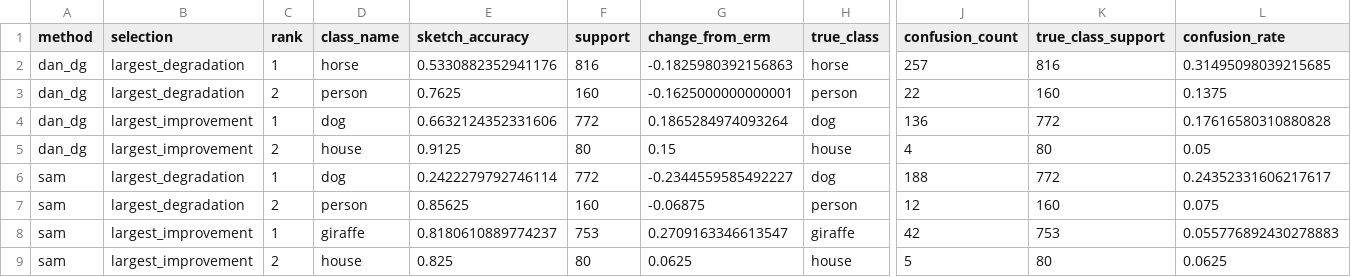
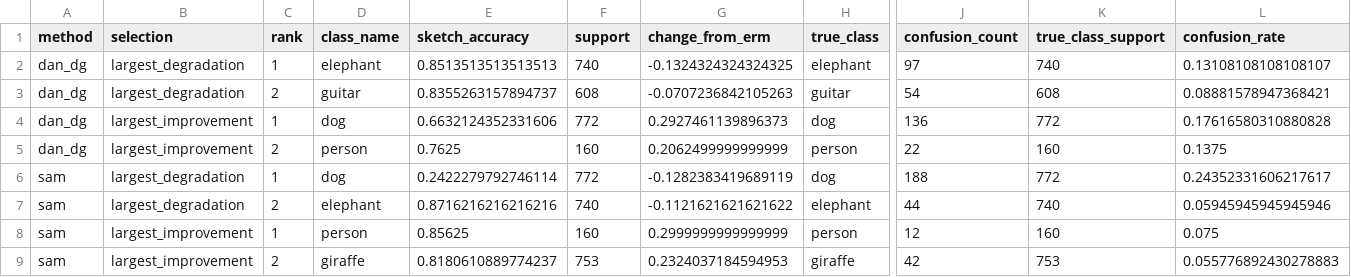
Before and after one commit to umairs5/atml-pa1, a CSV file: task3/results/final_evaluation/selected_failure_cases.csv, drawn as a sheet; only a part is shown, gaps mark what is left out; removed rows and columns are numbered as before the commit, all else as after; rows hold the shown columns only; the diff names each change by its address in the sheet, - before the commit and + after, or states it on an @@ line.

Commit message:
Reconcile Task 3 ERM with Task 2 checkpoint

```diff
--- a/task3/results/final_evaluation/selected_failure_cases.csv
+++ b/task3/results/final_evaluation/selected_failure_cases.csv
-D2 (class_name): horse
+D2 (class_name): elephant
-E2 (sketch_accuracy): 0.5330882352941176
+E2 (sketch_accuracy): 0.8513513513513513
-F2 (support): 816
+F2 (support): 740
-G2 (change_from_erm): -0.1825980392156863
+G2 (change_from_erm): -0.1324324324324325
-H2 (true_class): horse
+H2 (true_class): elephant
-J2 (confusion_count): 257
+J2 (confusion_count): 97
-K2 (true_class_support): 816
+K2 (true_class_support): 740
-L2 (confusion_rate): 0.31495098039215685
+L2 (confusion_rate): 0.13108108108108107
-D3 (class_name): person
+D3 (class_name): guitar
-E3 (sketch_accuracy): 0.7625
+E3 (sketch_accuracy): 0.8355263157894737
-F3 (support): 160
+F3 (support): 608
-G3 (change_from_erm): -0.1625000000000001
+G3 (change_from_erm): -0.0707236842105263
-H3 (true_class): person
+H3 (true_class): guitar
-J3 (confusion_count): 22
+J3 (confusion_count): 54
-K3 (true_class_support): 160
+K3 (true_class_support): 608
-L3 (confusion_rate): 0.1375
+L3 (confusion_rate): 0.08881578947368421
-G4 (change_from_erm): 0.1865284974093264
+G4 (change_from_erm): 0.2927461139896373
-D5 (class_name): house
+D5 (class_name): person
-E5 (sketch_accuracy): 0.9125
+E5 (sketch_accuracy): 0.7625
-F5 (support): 80
+F5 (support): 160
-G5 (change_from_erm): 0.15
+G5 (change_from_erm): 0.2062499999999999
-H5 (true_class): house
+H5 (true_class): person
-J5 (confusion_count): 4
+J5 (confusion_count): 22
-K5 (true_class_support): 80
+K5 (true_class_support): 160
-L5 (confusion_rate): 0.05
+L5 (confusion_rate): 0.1375
-G6 (change_from_erm): -0.2344559585492227
+G6 (change_from_erm): -0.1282383419689119
+row 7: sam | largest_degradation | 2 | elephant | 0.8716216216216216 | 740 | -0.1121621621621622 | elephant | 44 | 740 | 0.05945945945945946
-B8 (selection): largest_degradation
+B8 (selection): largest_improvement
-C8 (rank): 2
+C8 (rank): 1
-G8 (change_from_erm): -0.06875
+G8 (change_from_erm): 0.2999999999999999
-C9 (rank): 1
+C9 (rank): 2
-G9 (change_from_erm): 0.2709163346613547
+G9 (change_from_erm): 0.2324037184594953
-row 9: sam | largest_improvement | 2 | house | 0.825 | 80 | 0.0625 | house | 5 | 80 | 0.0625
```
Also changed, not shown: task3/results/final_evaluation/dominant_sketch_confusions.csv, task3/results/final_evaluation/metrics.csv, 5 other files.
